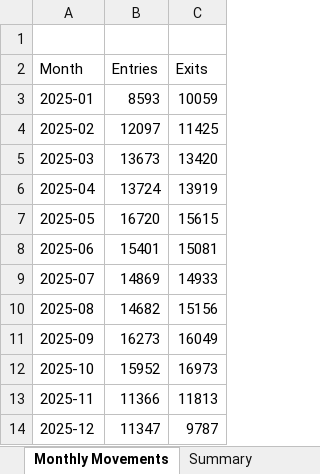
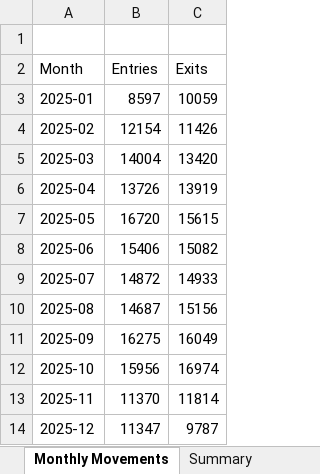
Before and after one commit to jamie-douglas/EDI_airport_analytics, an Excel workbook: output/fastpark/test.xlsx, sheet Monthly Movements, drawn as a sheet; values as stored, in another font and other column widths than the file's, no borders; the diff names each change by its address in the sheet, - before the commit and + after, or states it on an @@ line.

```diff
--- a/output/fastpark/test.xlsx (sheet Monthly Movements)
+++ b/output/fastpark/test.xlsx (sheet Monthly Movements)
-B3 (Entries): 8593
+B3 (Entries): 8597
-B4 (Entries): 12097
+B4 (Entries): 12154
-C4 (Exits): 11425
+C4 (Exits): 11426
-B5 (Entries): 13673
+B5 (Entries): 14004
-B6 (Entries): 13724
+B6 (Entries): 13726
-B8 (Entries): 15401
+B8 (Entries): 15406
-C8 (Exits): 15081
+C8 (Exits): 15082
-B9 (Entries): 14869
+B9 (Entries): 14872
-B10 (Entries): 14682
+B10 (Entries): 14687
-B11 (Entries): 16273
+B11 (Entries): 16275
-B12 (Entries): 15952
+B12 (Entries): 15956
-C12 (Exits): 16973
+C12 (Exits): 16974
-B13 (Entries): 11366
+B13 (Entries): 11370
-C13 (Exits): 11813
+C13 (Exits): 11814
```
Also changed, not shown: sheet Entry Exit Distribution, sheet Summary, sheet Flight Info, sheet Length of Stay, 4 other files.
